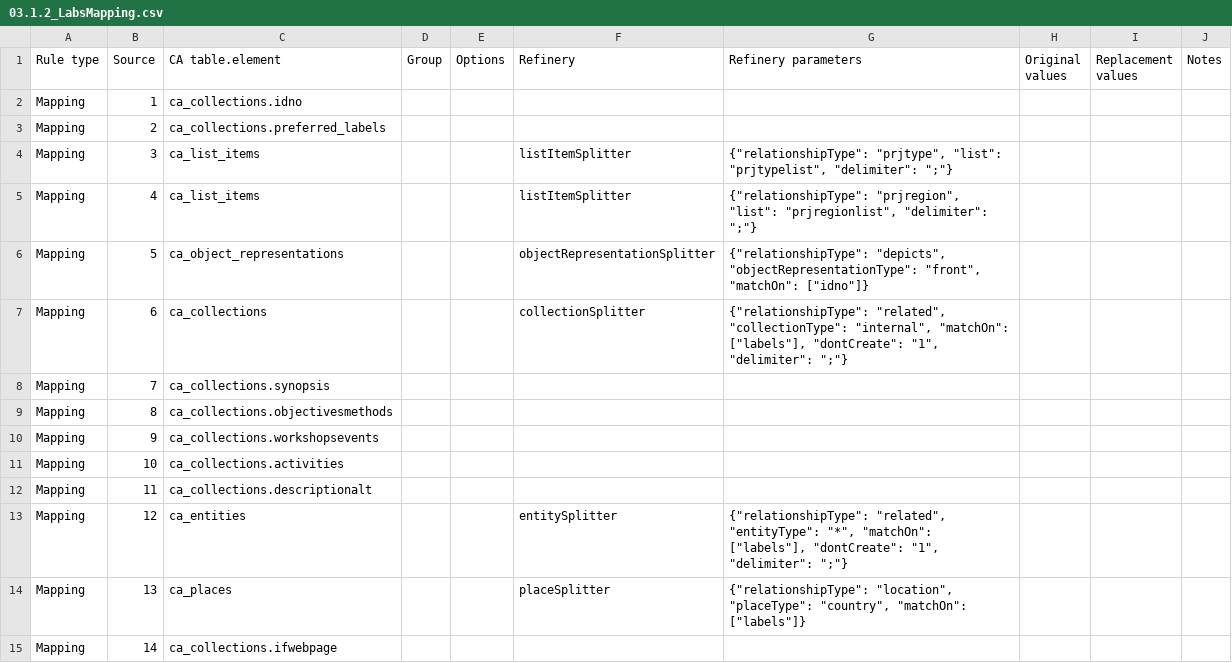
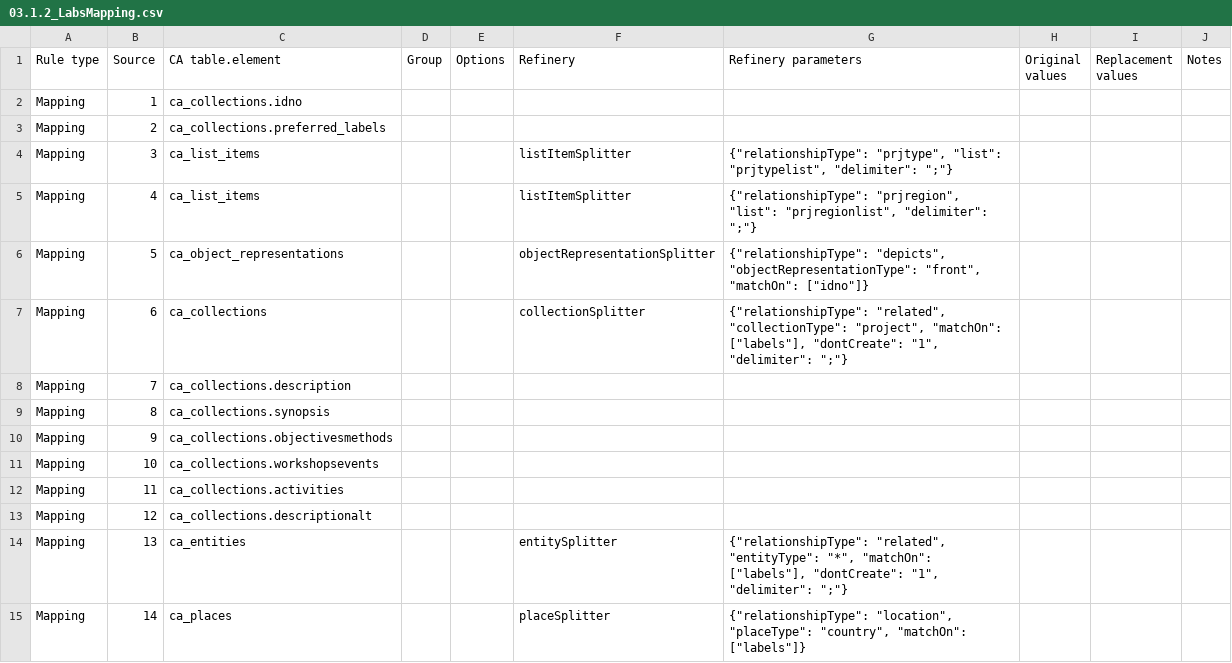
Before and after one commit to ImaginingFutures/metadata-schema, a CSV file: installationdocs/03.1.2_LabsMapping.csv, drawn as a sheet; only a part is shown; the diff covers the shown part only.

```diff
--- a/installationdocs/03.1.2_LabsMapping.csv
+++ b/installationdocs/03.1.2_LabsMapping.csv
@@ -6,11 +6,11 @@ Mapping,4,ca_list_items,,,listItemSplitter,"{""relationshipType"": ""prjregion""
 Mapping,5,ca_object_representations,,,objectRepresentationSplitter,"{""relationshipType"": ""depicts"", ""objectRepresentationType"": ""front"",  ""matchOn"": [""idno""]}",,,
-Mapping,6,ca_collections,,,collectionSplitter,"{""relationshipType"": ""related"", ""collectionType"": ""internal"", ""matchOn"": [""labels""], ""dontCreate"": ""1"", ""delimiter"": "";""}",,,
-Mapping,7,ca_collections.synopsis,,,,,,,
-Mapping,8,ca_collections.objectivesmethods,,,,,,,
-Mapping,9,ca_collections.workshopsevents,,,,,,,
-Mapping,10,ca_collections.activities,,,,,,,
-Mapping,11,ca_collections.descriptionalt,,,,,,,
-Mapping,12,ca_entities,,,entitySplitter,"{""relationshipType"": ""related"", ""entityType"": ""*"", ""matchOn"": [""labels""], ""dontCreate"": ""1"", ""delimiter"": "";""}",,,
-Mapping,13,ca_places,,,placeSplitter,"{""relationshipType"": ""location"",
-""placeType"": ""country"", ""matchOn"": [""labels""]}",,,
-Mapping,14,ca_collections.ifwebpage,,,,,,,
+Mapping,6,ca_collections,,,collectionSplitter,"{""relationshipType"": ""related"", ""collectionType"": ""project"", ""matchOn"": [""labels""], ""dontCreate"": ""1"", ""delimiter"": "";""}",,,
+Mapping,7,ca_collections.description,,,,,,,
+Mapping,8,ca_collections.synopsis,,,,,,,
+Mapping,9,ca_collections.objectivesmethods,,,,,,,
+Mapping,10,ca_collections.workshopsevents,,,,,,,
+Mapping,11,ca_collections.activities,,,,,,,
+Mapping,12,ca_collections.descriptionalt,,,,,,,
+Mapping,13,ca_entities,,,entitySplitter,"{""relationshipType"": ""related"", ""entityType"": ""*"", ""matchOn"": [""labels""], ""dontCreate"": ""1"", ""delimiter"": "";""}",,,
+Mapping,14,ca_places,,,placeSplitter,"{""relationshipType"": ""location"",
+""placeType"": ""country"", ""matchOn"": [""labels""]}",,,
```
Also changed, not shown: 1 added row and 15 edited cells elsewhere in this file, installationdocs/03.1.1_ProjectsMapping.csv, installationdocs/03.2.1_Projects.csv, 10 other files.
